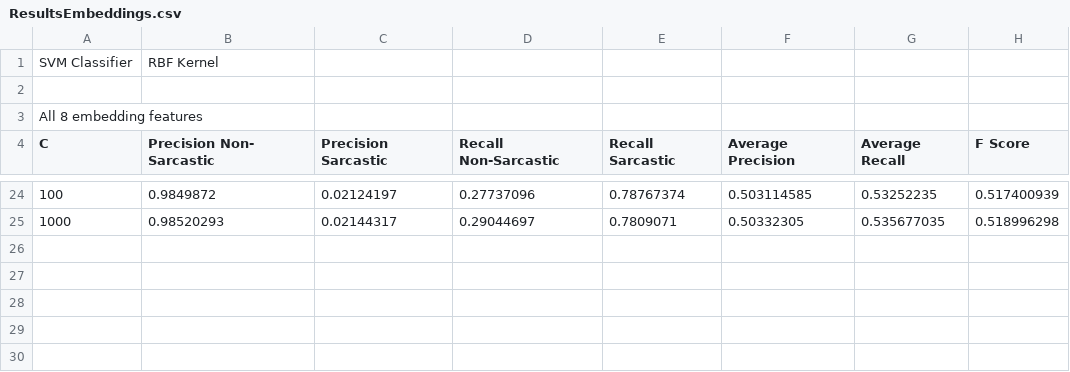
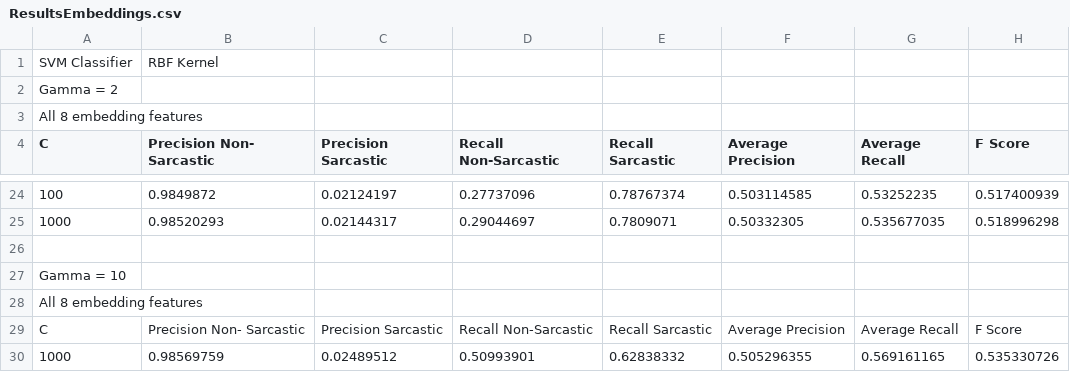
Before and after one commit to AK101111/Sarcasm-detection, a CSV file: ResultsEmbeddings.csv, drawn as a sheet; only a part is shown, gaps mark what is left out; the diff names each change by its address in the sheet, - before the commit and + after, or states it on an @@ line.

Commit message:
Results Updated

```diff
--- a/ResultsEmbeddings.csv
+++ b/ResultsEmbeddings.csv
-A2 (C): (empty)
+A2 (C): Gamma = 2
+row 26: (empty)
+row 27: Gamma = 10
+row 28: All 8 embedding features
+row 29: C | Precision Non- Sarcastic | Precision Sarcastic | Recall Non-Sarcastic | Recall Sarcastic | Average Precision | Average Recall | F Score
+row 30: 1000 | 0.98569759 | 0.02489512 | 0.50993901 | 0.62838332 | 0.505296355 | 0.569161165 | 0.535330726
```
